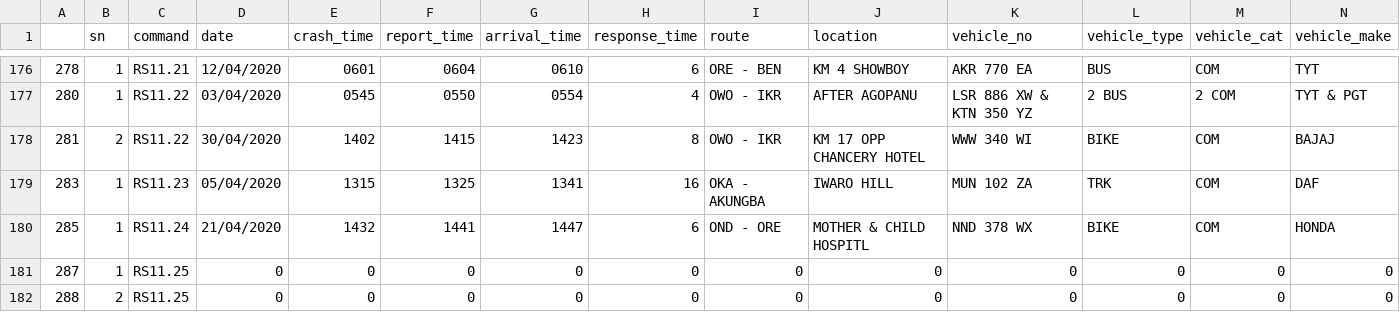
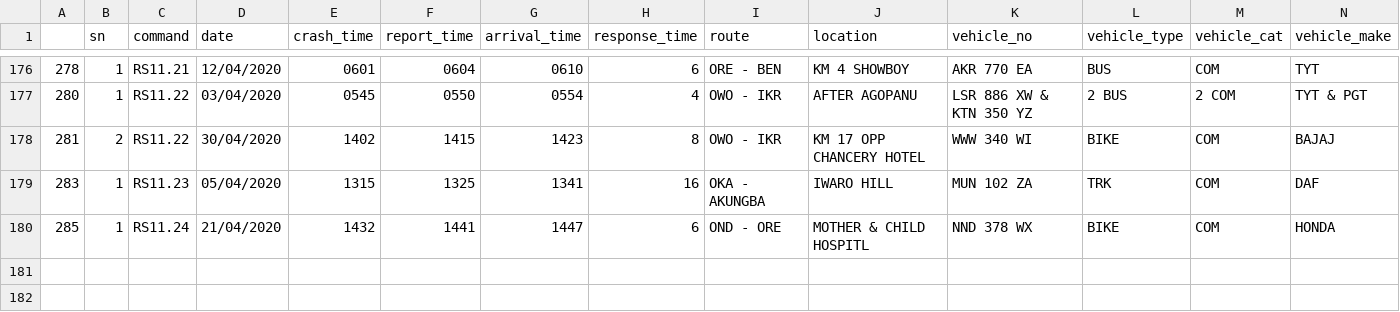
Before and after one commit to BayoOlawumi/AccidentPredictor, a CSV file: data/rtc_2020.csv, drawn as a sheet; only a part is shown, gaps mark what is left out; rows hold the shown columns only; the diff names each change by its address in the sheet, - before the commit and + after, or states it on an @@ line.

```diff
--- a/data/rtc_2020.csv
+++ b/data/rtc_2020.csv
-row 181: 287 | 1 | RS11.25 | 0 | 0 | 0 | 0 | 0 | 0 | 0 | 0 | 0 | 0 | 0
-row 182: 288 | 2 | RS11.25 | 0 | 0 | 0 | 0 | 0 | 0 | 0 | 0 | 0 | 0 | 0
```
Also changed, not shown: 3 other files.
